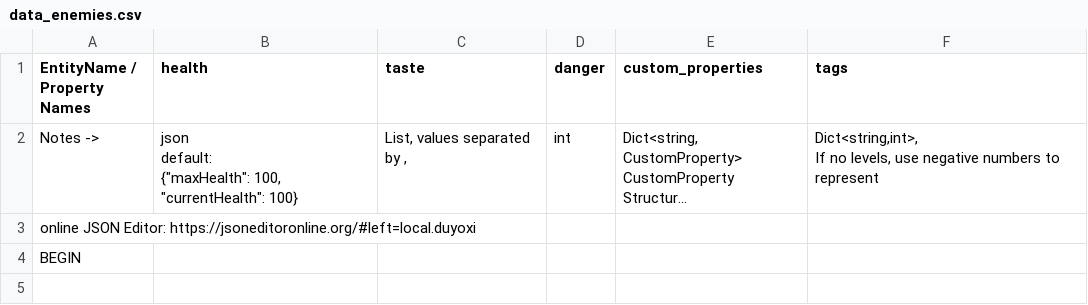
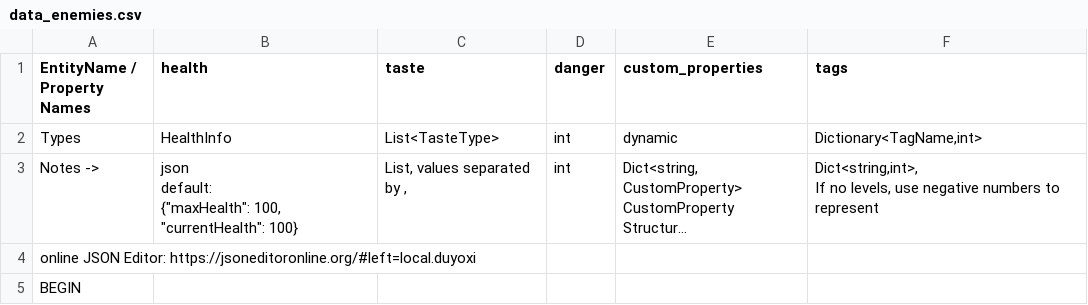
Before and after one commit to cty288/Capstone, a CSV file: Assets/Resources/data_enemies.csv, drawn as a sheet; long unchanged cells end in …; the diff names each change by its address in the sheet, - before the commit and + after, or states it on an @@ line.

```diff
--- a/Assets/Resources/data_enemies.csv
+++ b/Assets/Resources/data_enemies.csv
+row 2: Types | HealthInfo | List<TasteType> | int | dynamic | Dictionary<TagName,int>
```
Also changed, not shown: Assets/Resources/data_enemies_test.csv, 31 other files.
